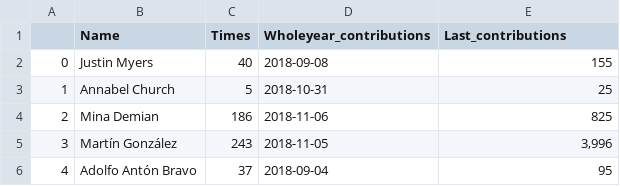
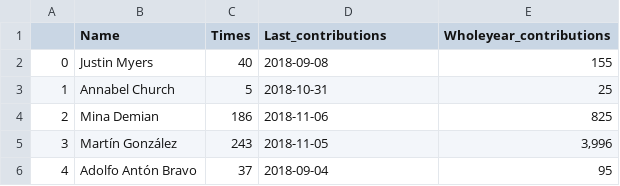
Before and after one commit to ConnorLi96/python-data-assignments, a CSV file: assignment1/Github_Analysis.csv, drawn as a sheet; only a part is shown.

```diff
--- a/assignment1/Github_Analysis.csv
+++ b/assignment1/Github_Analysis.csv
@@ -1,2 +1,2 @@
-,Name,Times,Wholeyear_contributions,Last_contributions
+,Name,Times,Last_contributions,Wholeyear_contributions
 0,Justin Myers,40,2018-09-08,155
```
Also changed, not shown: 1 other file.
